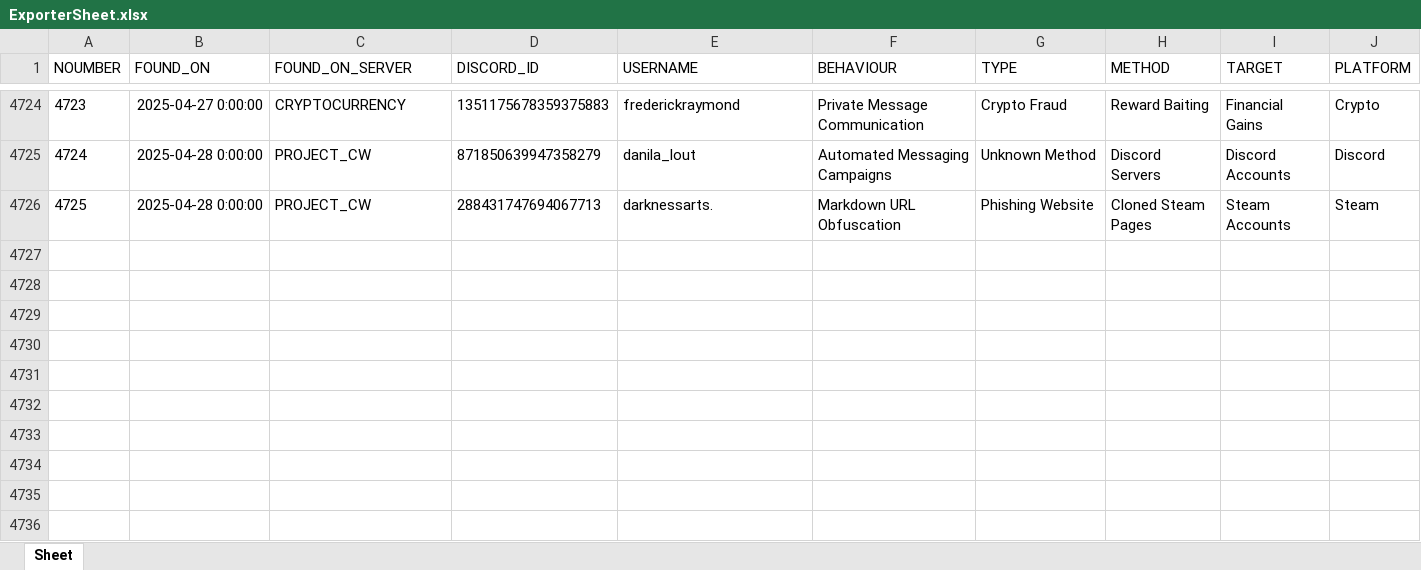
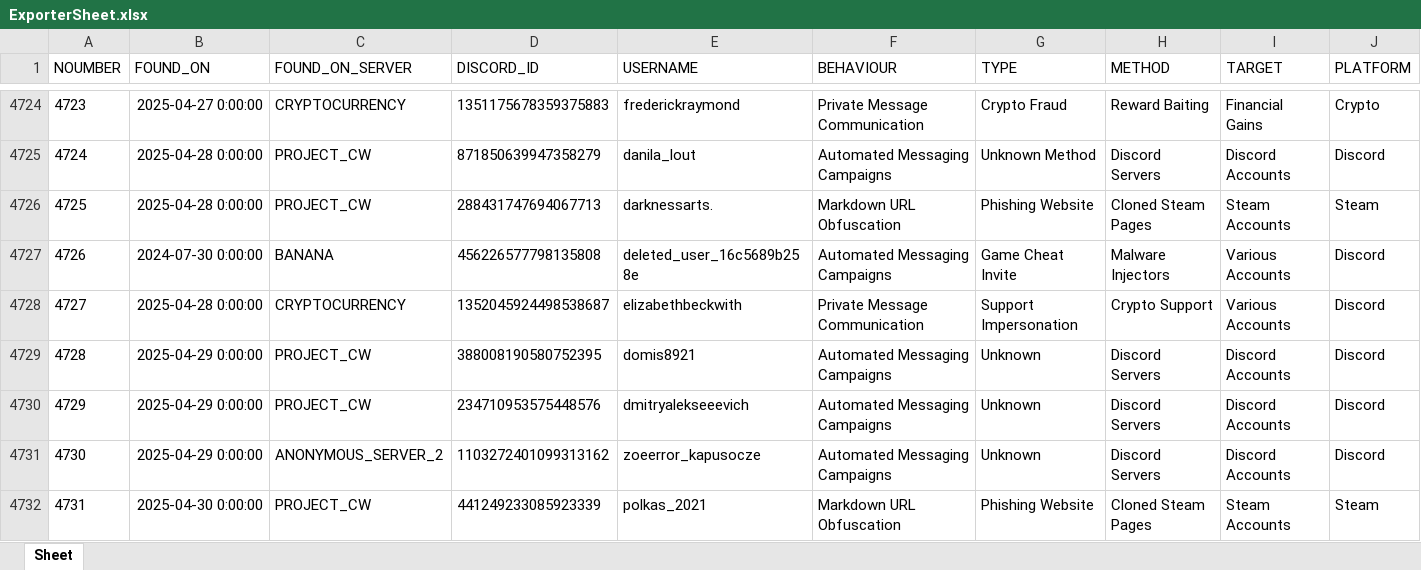
Before and after one commit to TheDARTProject/Database-Files, an Excel workbook: Excel-Import-Export/ExporterSheet.xlsx, sheet Sheet, drawn as a sheet; only a part is shown, gaps mark what is left out; values as stored, in another font and other column widths than the file's, no borders; rows hold the shown columns only; the diff covers the shown part only; the diff names each change by its address in the sheet, - before the commit and + after, or states it on an @@ line.

```diff
--- a/Excel-Import-Export/ExporterSheet.xlsx (sheet Sheet)
+++ b/Excel-Import-Export/ExporterSheet.xlsx (sheet Sheet)
+row 4727: 4726 | 2024-07-30 0:00:00 | BANANA | 456226577798135808 | deleted_user_16c5689b258e | Automated Messaging Campaigns | Game Cheat Invite | Malware Injectors | Various Accounts | Discord
+row 4728: 4727 | 2025-04-28 0:00:00 | CRYPTOCURRENCY | 1352045924498538687 | elizabethbeckwith | Private Message Communication | Support Impersonation | Crypto Support | Various Accounts | Discord
+row 4729: 4728 | 2025-04-29 0:00:00 | PROJECT_CW | 388008190580752395 | domis8921 | Automated Messaging Campaigns | Unknown | Discord Servers | Discord Accounts | Discord
+row 4730: 4729 | 2025-04-29 0:00:00 | PROJECT_CW | 234710953575448576 | dmitryalekseeevich | Automated Messaging Campaigns | Unknown | Discord Servers | Discord Accounts | Discord
+row 4731: 4730 | 2025-04-29 0:00:00 | ANONYMOUS_SERVER_2 | 1103272401099313162 | zoeerror_kapusocze | Automated Messaging Campaigns | Unknown | Discord Servers | Discord Accounts | Discord
+row 4732: 4731 | 2025-04-30 0:00:00 | PROJECT_CW | 441249233085923339 | polkas_2021 | Markdown URL Obfuscation | Phishing Website | Cloned Steam Pages | Steam Accounts | Steam
```
Also changed, not shown: 5 added rows and 2 edited cells elsewhere in this sheet, 4 other files.
